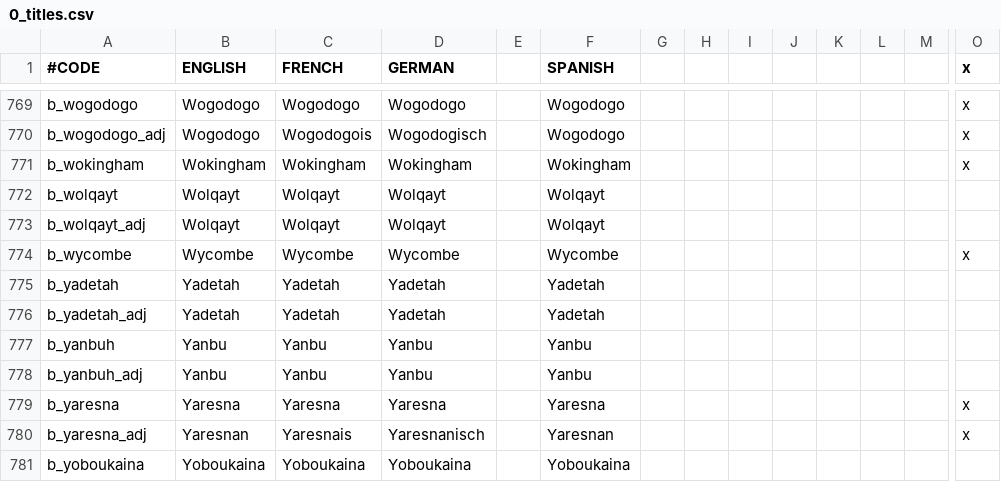
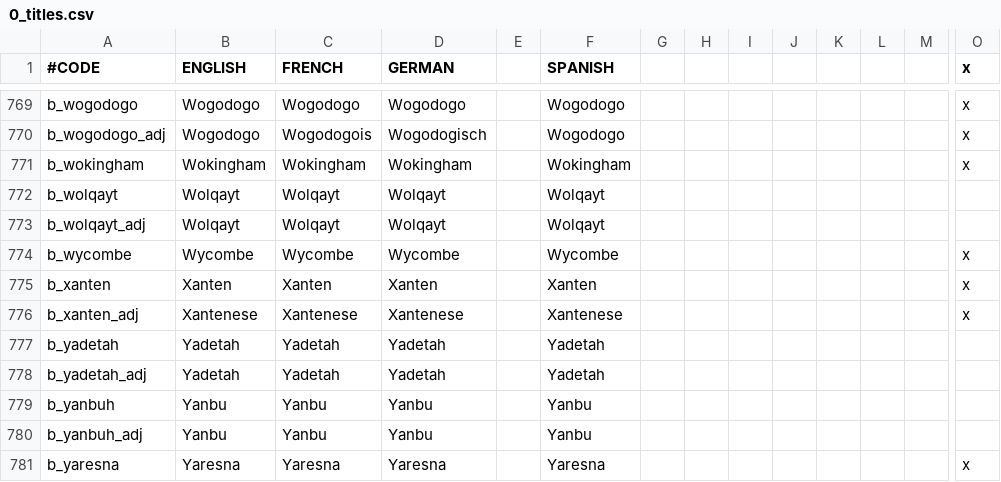
Before and after one commit to localiser/CK2Plus-Core, a CSV file: CK2Plus/localisation/0_titles.csv, drawn as a sheet; only a part is shown, gaps mark what is left out; the shorter side is filled out with more unchanged rows; rows hold the shown columns only; the diff names each change by its address in the sheet, - before the commit and + after, or states it on an @@ line.

```diff
--- a/CK2Plus/localisation/0_titles.csv
+++ b/CK2Plus/localisation/0_titles.csv
+row 775: b_xanten | Xanten | Xanten | Xanten |  | Xanten |  |  |  |  |  |  |  | x
+row 776: b_xanten_adj | Xantenese | Xantenese | Xantenese |  | Xantenese |  |  |  |  |  |  |  | x
```
Also changed, not shown: 4 other files.
